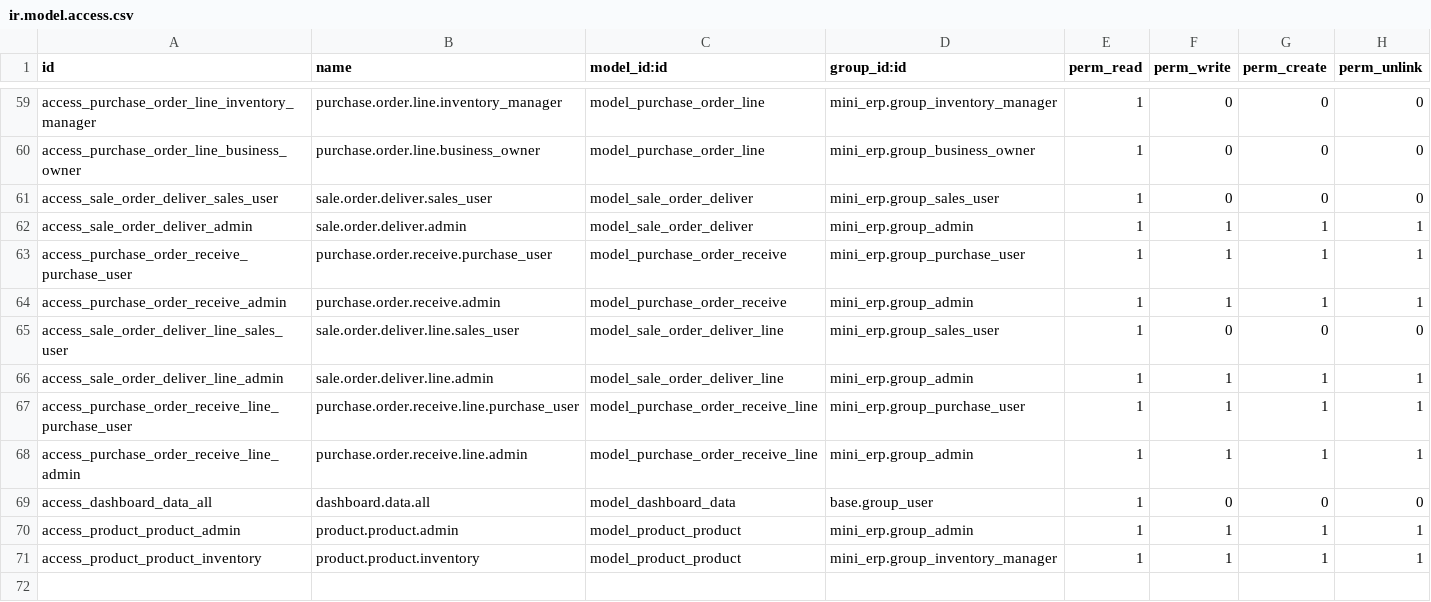
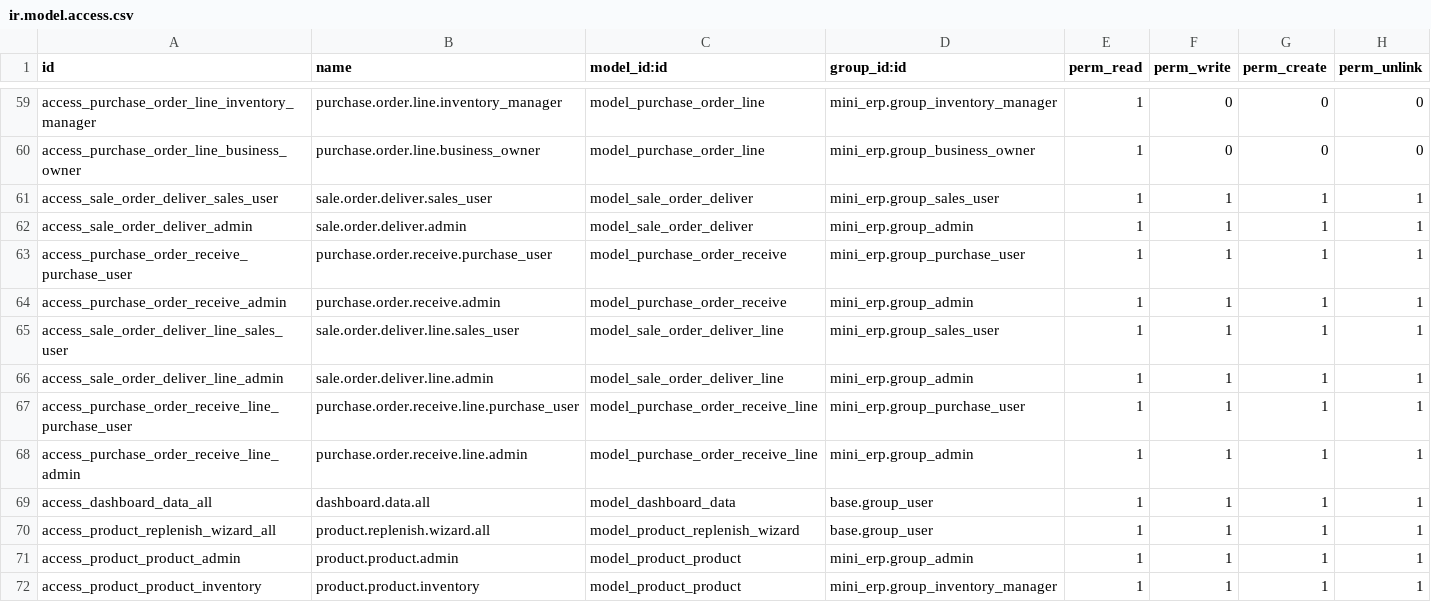
Before and after one commit to HetMistri/MiniERP, a CSV file: custom_addons/mini_erp/security/ir.model.access.csv, drawn as a sheet; only a part is shown, gaps mark what is left out; the shorter side is filled out with more unchanged rows.

Commit message:
Fix core ERP logical, security, concurrency, and caching bugs

```diff
--- a/custom_addons/mini_erp/security/ir.model.access.csv
+++ b/custom_addons/mini_erp/security/ir.model.access.csv
@@ -60,3 +60,3 @@ access_purchase_order_line_inventory_manager,purchase.order.line.inventory_manag
 access_purchase_order_line_business_owner,purchase.order.line.business_owner,model_purchase_order_line,mini_erp.group_business_owner,1,0,0,0
-access_sale_order_deliver_sales_user,sale.order.deliver.sales_user,model_sale_order_deliver,mini_erp.group_sales_user,1,0,0,0
+access_sale_order_deliver_sales_user,sale.order.deliver.sales_user,model_sale_order_deliver,mini_erp.group_sales_user,1,1,1,1
 access_sale_order_deliver_admin,sale.order.deliver.admin,model_sale_order_deliver,mini_erp.group_admin,1,1,1,1
@@ -64,3 +64,3 @@ access_purchase_order_receive_purchase_user,purchase.order.receive.purchase_user
 access_purchase_order_receive_admin,purchase.order.receive.admin,model_purchase_order_receive,mini_erp.group_admin,1,1,1,1
-access_sale_order_deliver_line_sales_user,sale.order.deliver.line.sales_user,model_sale_order_deliver_line,mini_erp.group_sales_user,1,0,0,0
+access_sale_order_deliver_line_sales_user,sale.order.deliver.line.sales_user,model_sale_order_deliver_line,mini_erp.group_sales_user,1,1,1,1
 access_sale_order_deliver_line_admin,sale.order.deliver.line.admin,model_sale_order_deliver_line,mini_erp.group_admin,1,1,1,1
@@ -68,3 +68,4 @@ access_purchase_order_receive_line_purchase_user,purchase.order.receive.line.pur
 access_purchase_order_receive_line_admin,purchase.order.receive.line.admin,model_purchase_order_receive_line,mini_erp.group_admin,1,1,1,1
-access_dashboard_data_all,dashboard.data.all,model_dashboard_data,base.group_user,1,0,0,0
+access_dashboard_data_all,dashboard.data.all,model_dashboard_data,base.group_user,1,1,1,1
+access_product_replenish_wizard_all,product.replenish.wizard.all,model_product_replenish_wizard,base.group_user,1,1,1,1
 access_product_product_admin,product.product.admin,model_product_product,mini_erp.group_admin,1,1,1,1
```
Also changed, not shown: 9 other files.
